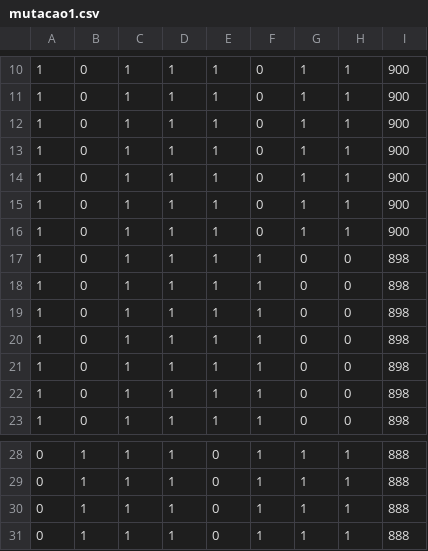
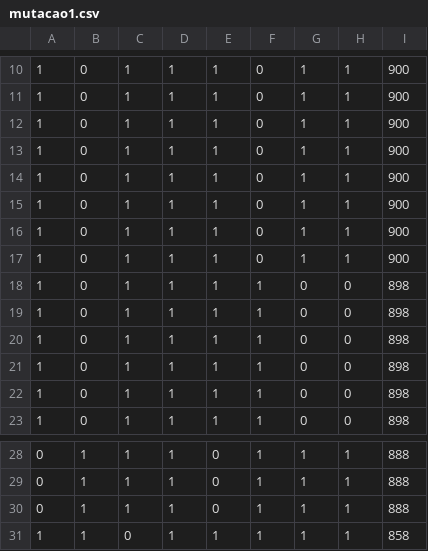
Before and after one commit to Nizekul/Mochilla, a CSV file: Mochila/CSVResultados/mutacao1.csv, drawn as a sheet; only a part is shown, gaps mark what is left out; the diff names each change by its address in the sheet, - before the commit and + after, or states it on an @@ line.

```diff
--- a/Mochila/CSVResultados/mutacao1.csv
+++ b/Mochila/CSVResultados/mutacao1.csv
-F17: 1
+F17: 0
-G17: 0
+G17: 1
-H17: 0
+H17: 1
-I17: 898
+I17: 900
-A31: 0
+A31: 1
-C31: 1
+C31: 0
-E31: 0
+E31: 1
-I31: 888
+I31: 858
```
Also changed, not shown: Mochila/CSVResultados/dois_pontos.csv, Mochila/CSVResultados/elitismo.csv, 7 other files.
